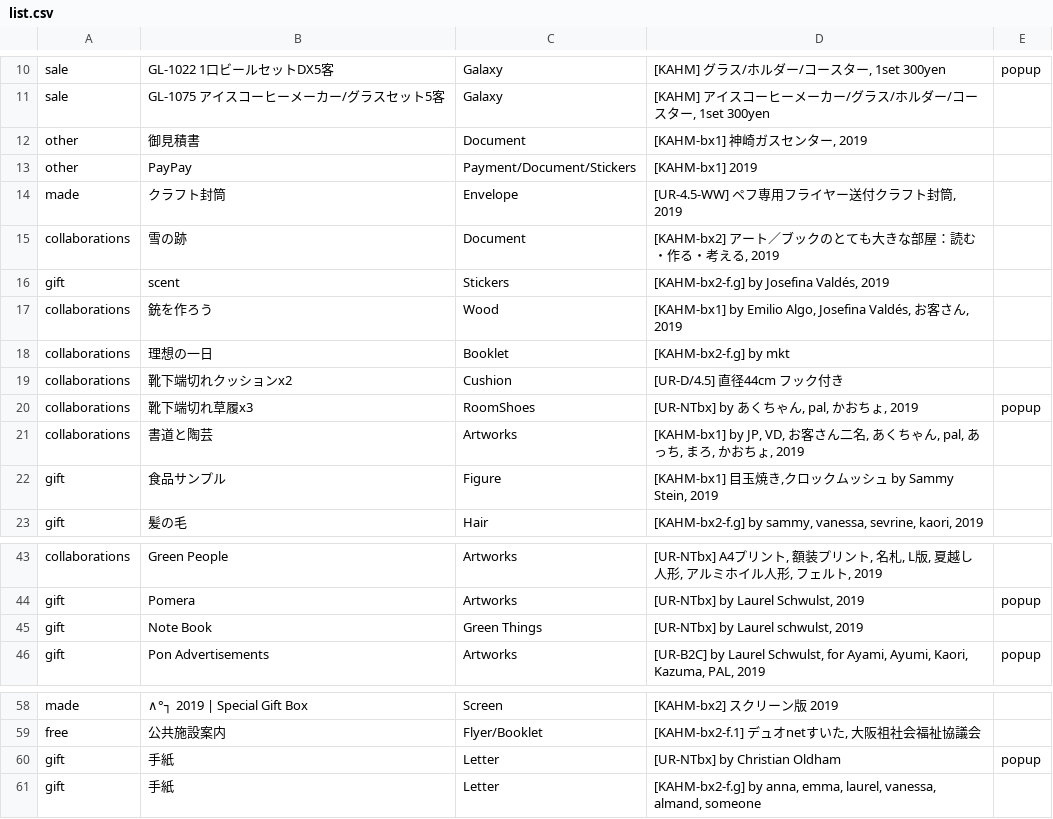
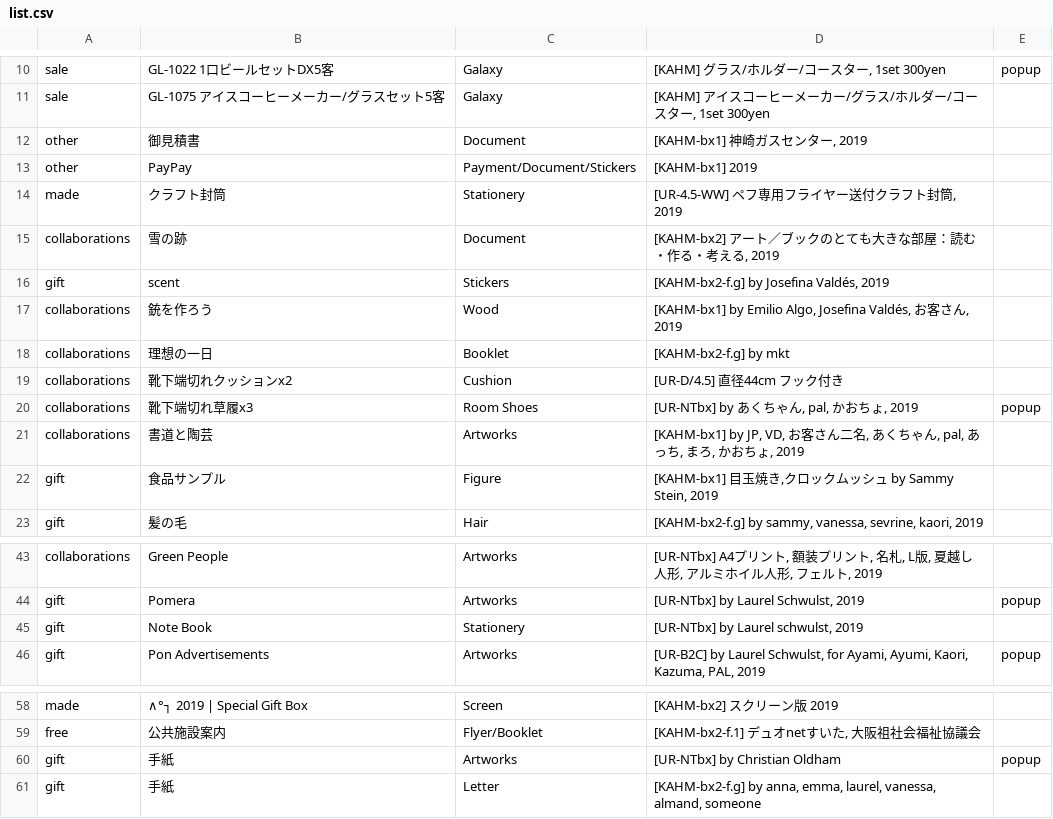
Before and after one commit to the-things-i-we-own/-, a CSV file: nishitemma/list.csv, drawn as a sheet; only a part is shown, gaps mark what is left out.

Commit message:
Update list.csv

```diff
--- a/nishitemma/list.csv
+++ b/nishitemma/list.csv
@@ -13,3 +13,3 @@ other,御見積書,Document,"[KAHM-bx1] 神崎ガスセンター, 2019",
 other,PayPay,Payment/Document/Stickers,"[KAHM-bx1] 2019",
-made,クラフト封筒,Envelope,"[UR-4.5-WW] ペフ専用フライヤー送付クラフト封筒, 2019",
+made,クラフト封筒,Stationery,"[UR-4.5-WW] ペフ専用フライヤー送付クラフト封筒, 2019",
 collaborations,雪の跡,Document,"[KAHM-bx2] アート／ブックのとても大きな部屋：読む・作る・考える, 2019",
@@ -19,3 +19,3 @@ collaborations,理想の一日,Booklet,"[KAHM-bx2-f.g] by mkt",
 collaborations,靴下端切れクッションx2,Cushion,"[UR-D/4.5] 直径44cm フック付き",
-collaborations,靴下端切れ草履x3,RoomShoes,"[UR-NTbx] by あくちゃん, pal, かおちょ, 2019",popup
+collaborations,靴下端切れ草履x3,Room Shoes,"[UR-NTbx] by あくちゃん, pal, かおちょ, 2019",popup
 collaborations,書道と陶芸,Artworks,"[KAHM-bx1] by JP, VD, お客さん二名, あくちゃん, pal, あっち, まろ, かおちょ, 2019",
@@ -44,3 +44,3 @@ collaborations,Green People,Artworks,"[UR-NTbx] A4プリント, 額装プリン
 gift,Pomera,Artworks,"[UR-NTbx] by Laurel Schwulst, 2019",popup
-gift,Note Book,Green Things,"[UR-NTbx] by Laurel schwulst, 2019",
+gift,Note Book,Stationery,"[UR-NTbx] by Laurel schwulst, 2019",
 gift,Pon Advertisements,Artworks,"[UR-B2C] by Laurel Schwulst, for Ayami, Ayumi, Kaori, Kazuma, PAL, 2019",popup
@@ -59,3 +59,3 @@ made,∧°┐ 2019 | Special Gift Box,Screen,"[KAHM-bx2] スクリーン版 2019
 free,公共施設案内,Flyer/Booklet,"[KAHM-bx2-f.1] デュオnetすいた, 大阪祖社会福祉協議会",
-gift,手紙,Letter,"[UR-NTbx] by Christian Oldham",popup
+gift,手紙,Artworks,"[UR-NTbx] by Christian Oldham",popup
 gift,手紙,Letter,"[KAHM-bx2-f.g] by anna, emma, laurel, vanessa, almand, someone",
```
